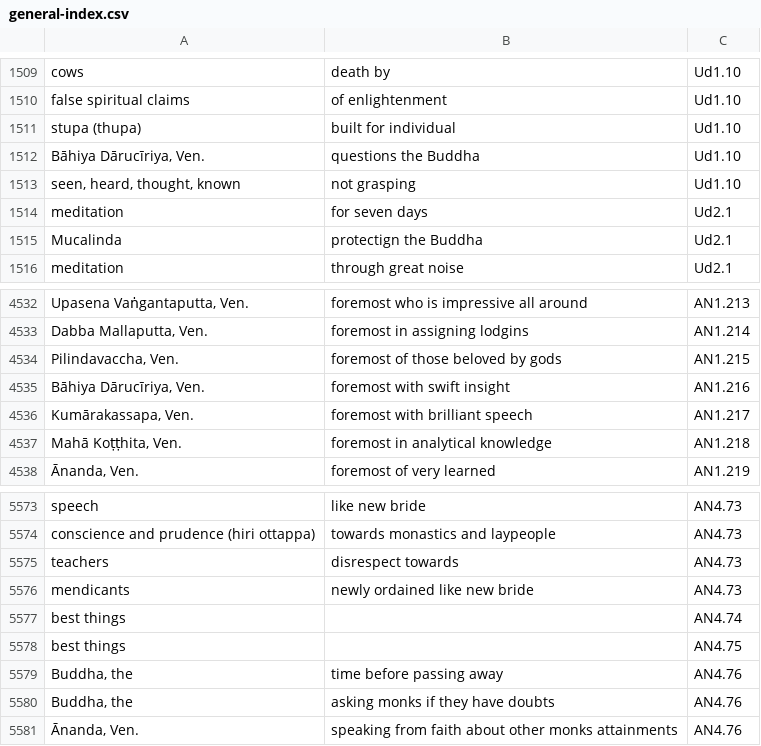
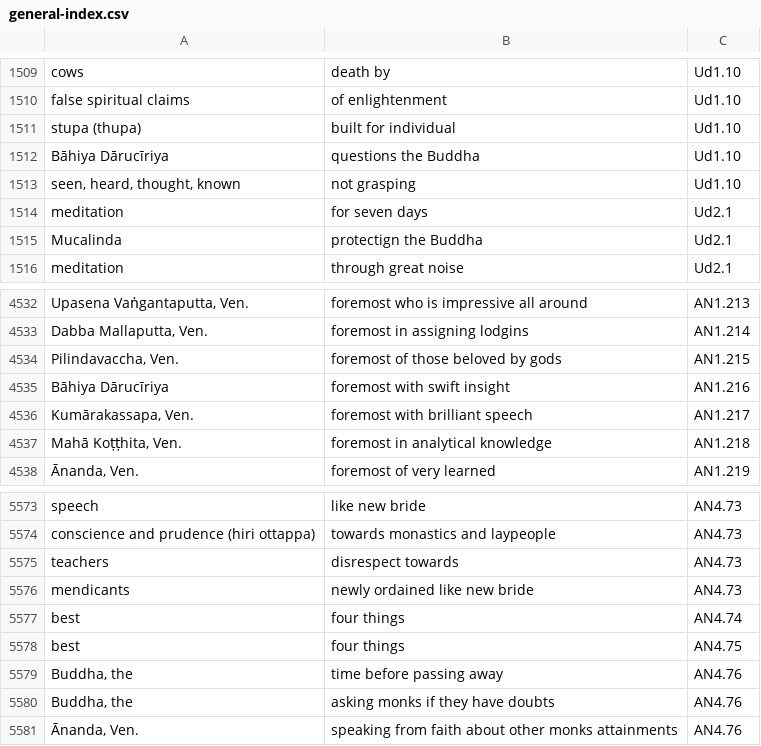
Before and after one commit to thesunshade/sutta-index, a CSV file: src/data/general-index.csv, drawn as a sheet; only a part is shown, gaps mark what is left out; the diff covers the shown part only.

```diff
--- a/src/data/general-index.csv
+++ b/src/data/general-index.csv
@@ -1511,3 +1511,3 @@ false spiritual claims	of enlightenment	Ud1.10
 stupa (thupa)	built for individual	Ud1.10
-Bāhiya Dārucīriya, Ven.	questions the Buddha	Ud1.10
+Bāhiya Dārucīriya	questions the Buddha	Ud1.10
 seen, heard, thought, known	not grasping	Ud1.10
@@ -4534,3 +4534,3 @@ Dabba Mallaputta, Ven.	foremost in assigning lodgins	AN1.214
 Pilindavaccha, Ven.	foremost of those beloved by gods 	AN1.215
-Bāhiya Dārucīriya, Ven.	foremost with swift insight	AN1.216
+Bāhiya Dārucīriya	foremost with swift insight	AN1.216
 Kumārakassapa, Ven.	foremost with brilliant speech	AN1.217
@@ -5576,4 +5576,4 @@ teachers	disrespect towards	AN4.73
 mendicants	newly ordained like new bride	AN4.73
-best things		AN4.74
-best things		AN4.75
+best	four things 	AN4.74
+best	four things	AN4.75
 Buddha, the	time before passing away	AN4.76
```
Also changed, not shown: 61 added rows elsewhere in this file, 10 other files.
